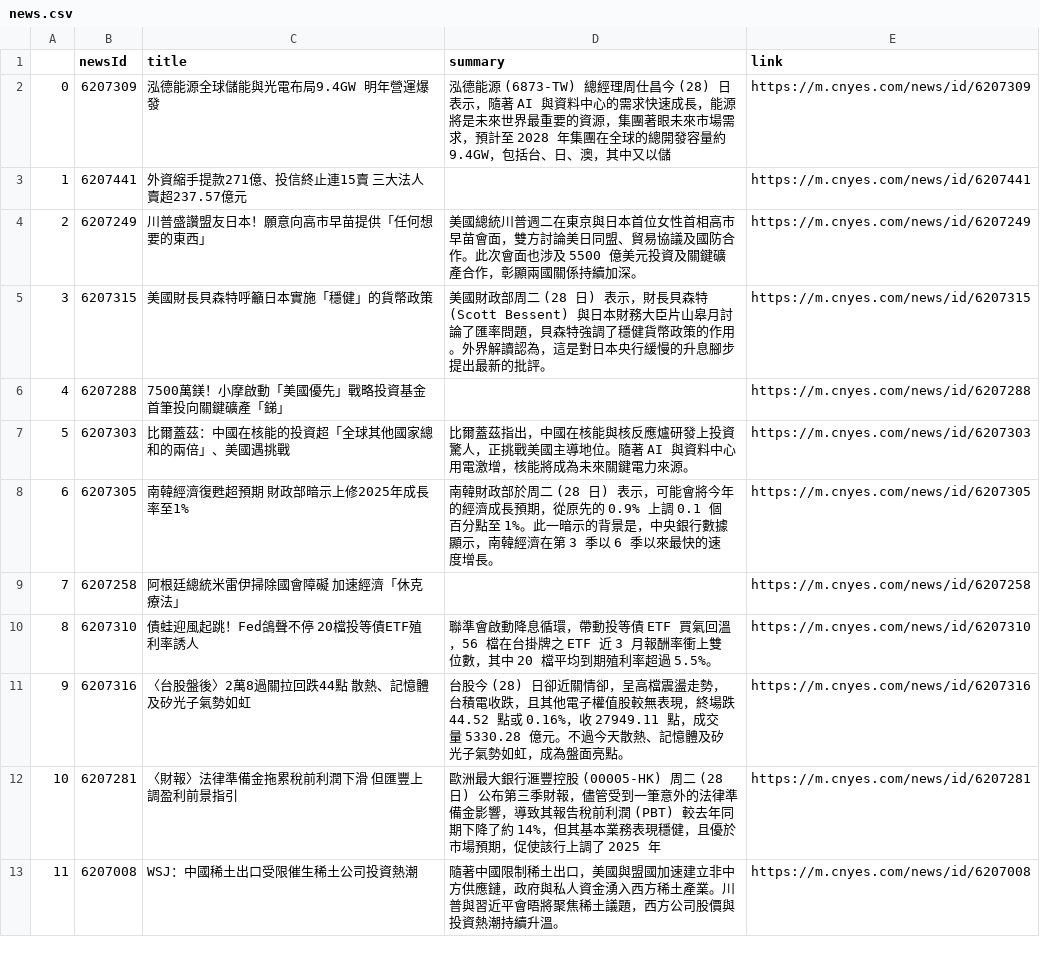
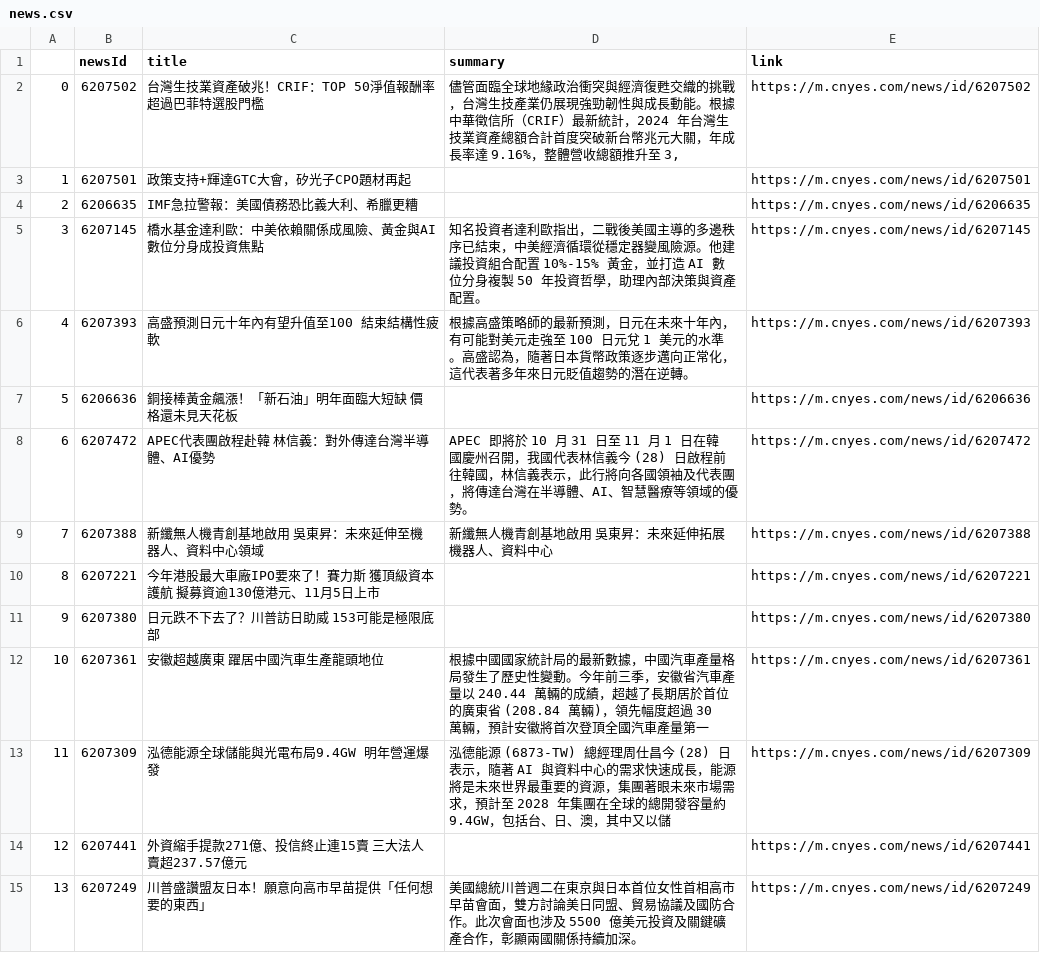
Before and after one commit to sonia9453/test_github_actions, a CSV file: news.csv, drawn as a sheet; only a part is shown; the shorter side is filled out with more unchanged rows; addresses are those after the commit; the diff names each change by its address in the sheet, - before the commit and + after, or states it on an @@ line.

Commit message:
更新鉅亨網

```diff
--- a/news.csv
+++ b/news.csv
+row 2: 0 | 6207502 | 台灣生技業資產破兆！CRIF：TOP 50淨值報酬率超過巴菲特選股門檻 | 儘管面臨全球地緣政治衝突與經濟復甦交織的挑戰，台灣生技產業仍展現強勁韌性與成長動能。根據中華徵信所（CRIF）最新統計，2024 年台灣生技業資產總額合計首度突破新台幣兆元大關，年成長率達 9.16%，整體營收總額推升至 3, | https://m.cnyes.com/news/id/6207502
+row 3: 1 | 6207501 | 政策支持+輝達GTC大會，矽光子CPO題材再起 |  | https://m.cnyes.com/news/id/6207501
+row 4: 2 | 6206635 | IMF急拉警報：美國債務恐比義大利、希臘更糟 |  | https://m.cnyes.com/news/id/6206635
+row 5: 3 | 6207145 | 橋水基金達利歐：中美依賴關係成風險、黃金與AI數位分身成投資焦點 | 知名投資者達利歐指出，二戰後美國主導的多邊秩序已結束，中美經濟循環從穩定器變風險源。他建議投資組合配置 10%-15% 黃金，並打造 AI 數位分身複製 50 年投資哲學，助理內部決策與資產配置。 | https://m.cnyes.com/news/id/6207145
+row 6: 4 | 6207393 | 高盛預測日元十年內有望升值至100 結束結構性疲軟 | 根據高盛策略師的最新預測，日元在未來十年內，有可能對美元走強至 100 日元兌 1 美元的水準。高盛認為，隨著日本貨幣政策逐步邁向正常化，這代表著多年來日元貶值趨勢的潛在逆轉。 | https://m.cnyes.com/news/id/6207393
+row 7: 5 | 6206636 | 銅接棒黃金飆漲！「新石油」明年面臨大短缺 價格還未見天花板 |  | https://m.cnyes.com/news/id/6206636
+row 8: 6 | 6207472 | APEC代表團啟程赴韓 林信義：對外傳達台灣半導體、AI優勢 | APEC 即將於 10 月 31 日至 11 月 1 日在韓國慶州召開，我國代表林信義今 (28) 日啟程前往韓國，林信義表示，此行將向各國領袖及代表團，將傳達台灣在半導體、AI、智慧醫療等領域的優勢。 | https://m.cnyes.com/news/id/6207472
+row 9: 7 | 6207388 | 新纖無人機青創基地啟用 吳東昇：未來延伸至機器人、資料中心領域 | 新纖無人機青創基地啟用 吳東昇：未來延伸拓展機器人、資料中心 | https://m.cnyes.com/news/id/6207388
+row 10: 8 | 6207221 | 今年港股最大車廠IPO要來了！賽力斯 獲頂級資本護航 擬募資逾130億港元、11月5日上市 |  | https://m.cnyes.com/news/id/6207221
+row 11: 9 | 6207380 | 日元跌不下去了？川普訪日助威 153可能是極限底部 |  | https://m.cnyes.com/news/id/6207380
+row 12: 10 | 6207361 | 安徽超越廣東 躍居中國汽車生產龍頭地位 | 根據中國國家統計局的最新數據，中國汽車產量格局發生了歷史性變動。今年前三季，安徽省汽車產量以 240.44 萬輛的成績，超越了長期居於首位的廣東省 (208.84 萬輛)，領先幅度超過 30 萬輛，預計安徽將首次登頂全國汽車產量第一 | https://m.cnyes.com/news/id/6207361
@@ column A renumbered from row 13 down @@
```
